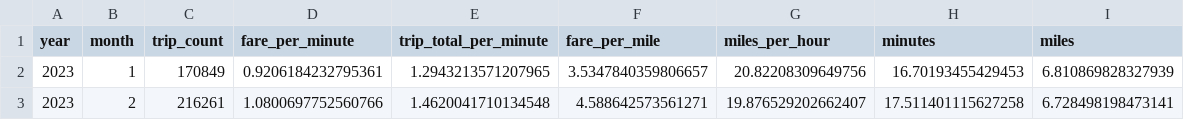
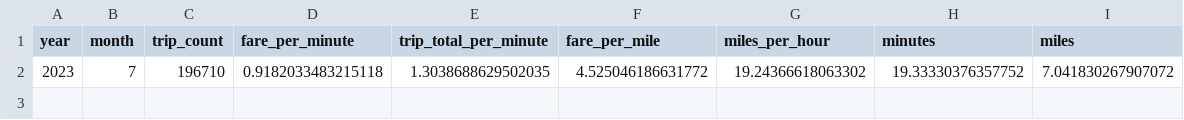
Before and after one commit to tomslee/ridehail-chicago, a CSV file: data/trip_aggregates_new.csv, drawn as a sheet; removed rows and columns are numbered as before the commit, all else as after; the diff names each change by its address in the sheet, - before the commit and + after, or states it on an @@ line.

```diff
--- a/data/trip_aggregates_new.csv
+++ b/data/trip_aggregates_new.csv
-row 2: 2023 | 1 | 170849 | 0.9206184232795361 | 1.2943213571207965 | 3.5347840359806657 | 20.82208309649756 | 16.70193455429453 | 6.810869828327939
-row 3: 2023 | 2 | 216261 | 1.0800697752560766 | 1.4620041710134548 | 4.588642573561271 | 19.876529202662407 | 17.511401115627258 | 6.728498198473141
+row 2: 2023 | 7 | 196710 | 0.9182033483215118 | 1.3038688629502035 | 4.525046186631772 | 19.24366618063302 | 19.33330376357752 | 7.041830267907072
```
Also changed, not shown: data/trip_aggregates.csv, 6 other files.
